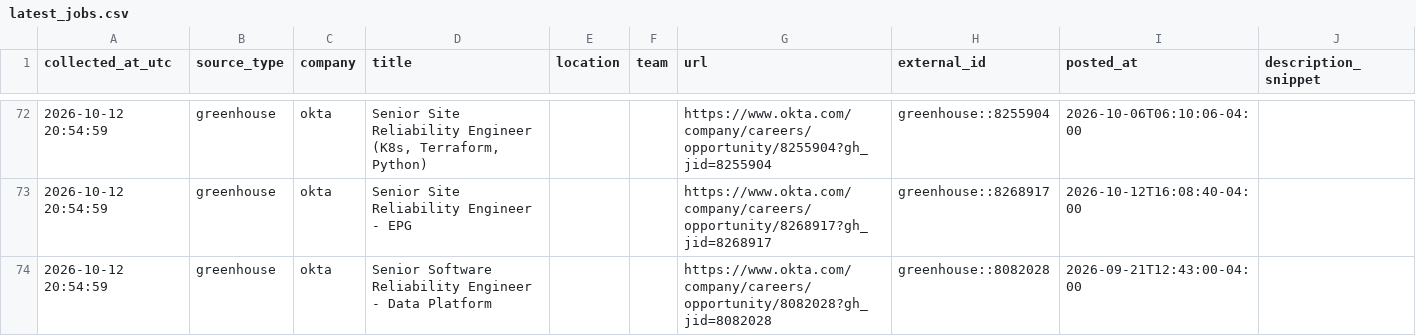
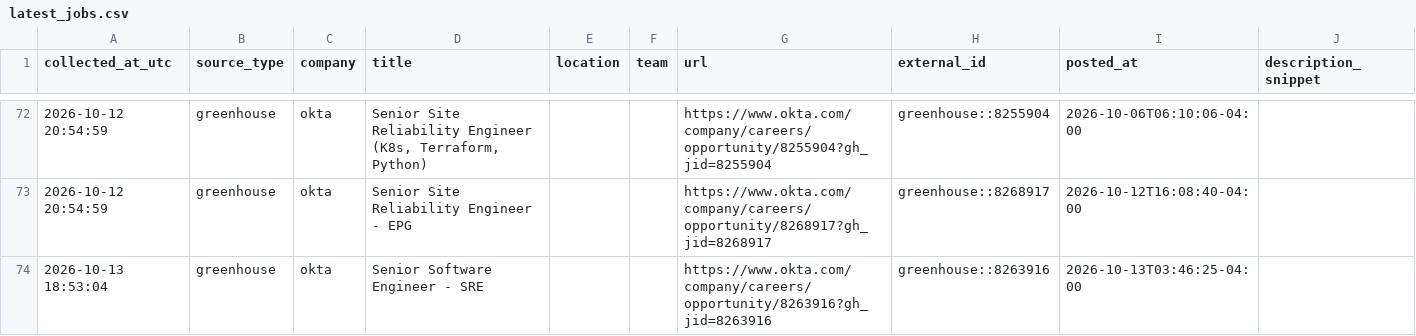
Before and after one commit to marmuzevichv/job-collector, a CSV file: latest_jobs.csv, drawn as a sheet; only a part is shown, gaps mark what is left out; the shorter side is filled out with more unchanged rows; the diff covers the shown part only; the diff names each change by its address in the sheet, - before the commit and + after, or states it on an @@ line.

```diff
--- a/latest_jobs.csv
+++ b/latest_jobs.csv
+row 74: 2026-10-13 18:53:04 | greenhouse | okta | Senior Software Engineer - SRE |  |  | https://www.okta.com/company/careers/opportunity/8263916?gh_jid=8263916 | greenhouse::8263916 | 2026-10-13T03:46:25-04:00
```
Also changed, not shown: 3 added rows elsewhere in this file, 3 other files.
